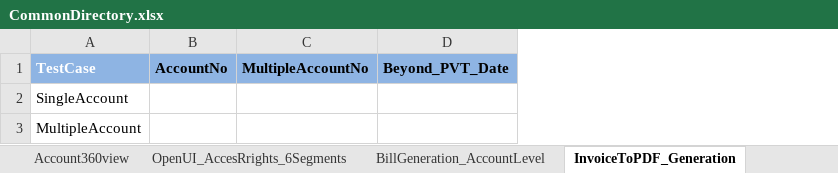
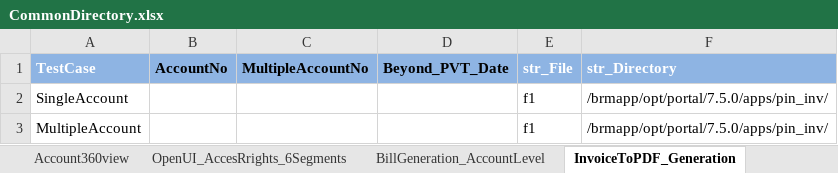
Before and after one commit to imran0404y/VFQA_Parallel, an Excel workbook: Framework/Storage/CommonDirectory.xlsx, sheet InvoiceToPDF_Generation, drawn as a sheet; values as stored, in another font and other column widths than the file's, no borders; the diff names each change by its address in the sheet, - before the commit and + after, or states it on an @@ line.

```diff
--- a/Framework/Storage/CommonDirectory.xlsx (sheet InvoiceToPDF_Generation)
+++ b/Framework/Storage/CommonDirectory.xlsx (sheet InvoiceToPDF_Generation)
+column E (str_File), rows 2-3: f1 | f1
+column F (str_Directory), rows 2-3: /brmapp/opt/portal/7.5.0/apps/pin_inv/ | /brmapp/opt/portal/7.5.0/apps/pin_inv/
```
Also changed, not shown: sheet BillGeneration_AccountLevel, Directory/VFQA_TestDesign.xlsm, Framework/Database/TestDataDB.xlsx, 2 other files.
